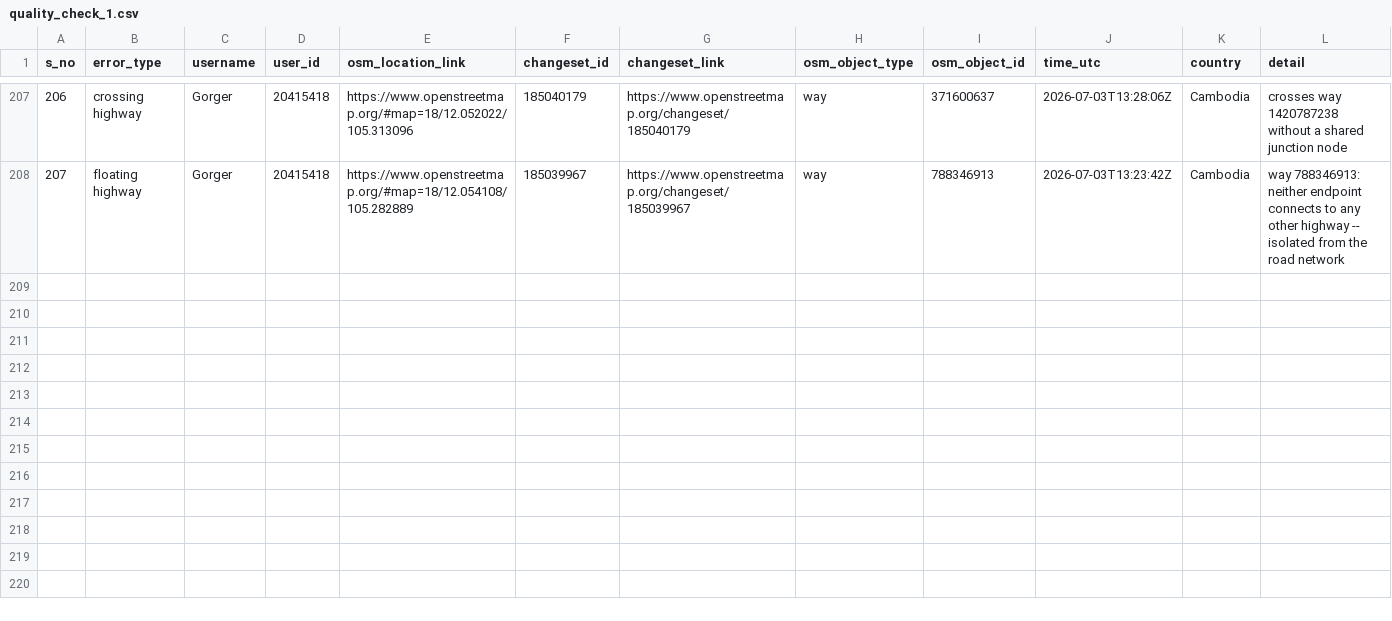
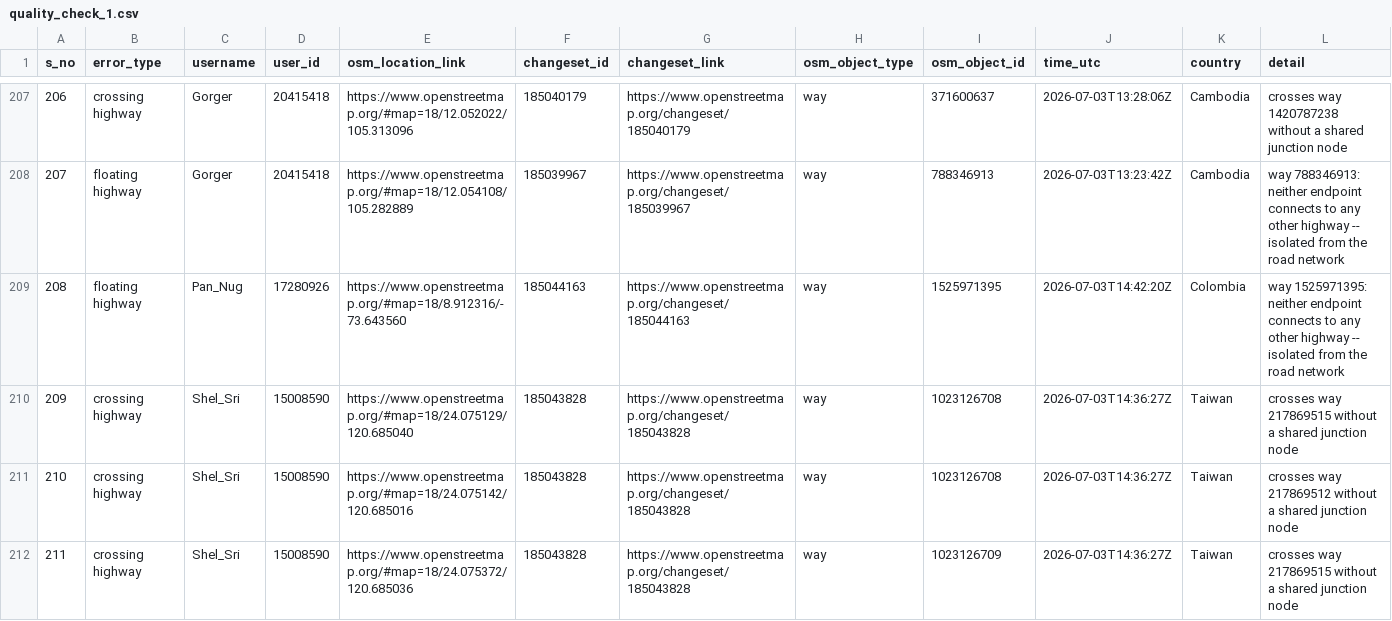
Before and after one commit to KingVik-Planet/OSM_QC_tt_mapfeedback, a CSV file: data/quality_check_1.csv, drawn as a sheet; only a part is shown, gaps mark what is left out; rows hold the shown columns only; the diff covers the shown part only; the diff names each change by its address in the sheet, - before the commit and + after, or states it on an @@ line.

```diff
--- a/data/quality_check_1.csv
+++ b/data/quality_check_1.csv
+row 209: 208 | floating highway | Pan_Nug | 17280926 | https://www.openstreetmap.org/#map=18/8.912316/-73.643560 | 185044163 | https://www.openstreetmap.org/changeset/185044163 | way | 1525971395 | 2026-07-03T14:42:20Z | Colombia | way 1525971395: neither endpoint connects to any other highway -- isolated from the road network
+row 210: 209 | crossing highway | Shel_Sri | 15008590 | https://www.openstreetmap.org/#map=18/24.075129/120.685040 | 185043828 | https://www.openstreetmap.org/changeset/185043828 | way | 1023126708 | 2026-07-03T14:36:27Z | Taiwan | crosses way 217869515 without a shared junction node
+row 211: 210 | crossing highway | Shel_Sri | 15008590 | https://www.openstreetmap.org/#map=18/24.075142/120.685016 | 185043828 | https://www.openstreetmap.org/changeset/185043828 | way | 1023126708 | 2026-07-03T14:36:27Z | Taiwan | crosses way 217869512 without a shared junction node
+row 212: 211 | crossing highway | Shel_Sri | 15008590 | https://www.openstreetmap.org/#map=18/24.075372/120.685036 | 185043828 | https://www.openstreetmap.org/changeset/185043828 | way | 1023126709 | 2026-07-03T14:36:27Z | Taiwan | crosses way 217869515 without a shared junction node
```
Also changed, not shown: 10 added rows elsewhere in this file, 3 other files.
